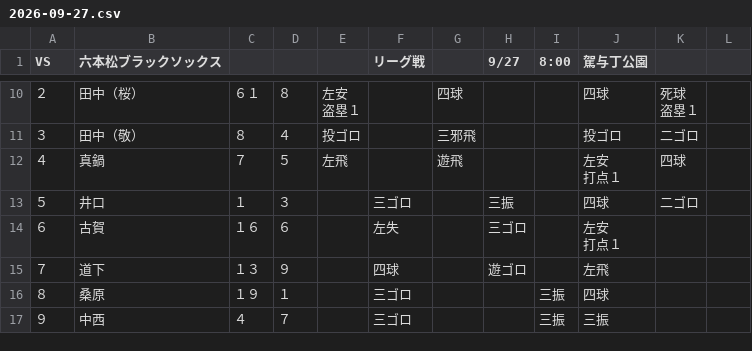
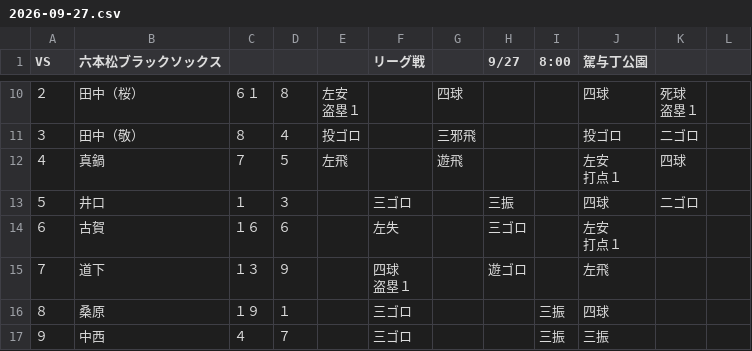
Before and after one commit to igreeeen9-design/fullface-hp, a CSV file: data/raw-games/2026-09-27.csv, drawn as a sheet; only a part is shown, gaps mark what is left out.

Commit message:
試合結果・個人成績・元CSVを一括保存: 2026-09-27 六本松ブラックソックス

```diff
--- a/data/raw-games/2026-09-27.csv
+++ b/data/raw-games/2026-09-27.csv
@@ -18,3 +18,4 @@ VS,六本松ブラックソックス,,,,リーグ戦,,9/27,8:00,駕与丁公園,
 打点１",,
-７,道下,１３,９,,四球,,遊ゴロ,,左飛,,
+７,道下,１３,９,,"四球
+盗塁１",,遊ゴロ,,左飛,,
 ８,桑原,１９,１,,三ゴロ,,,三振,四球,,
```
Also changed, not shown: 2 other files.
